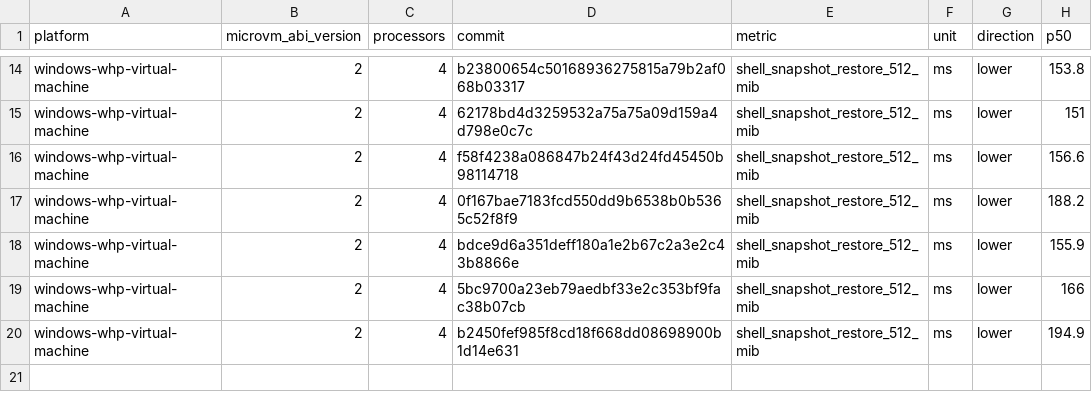
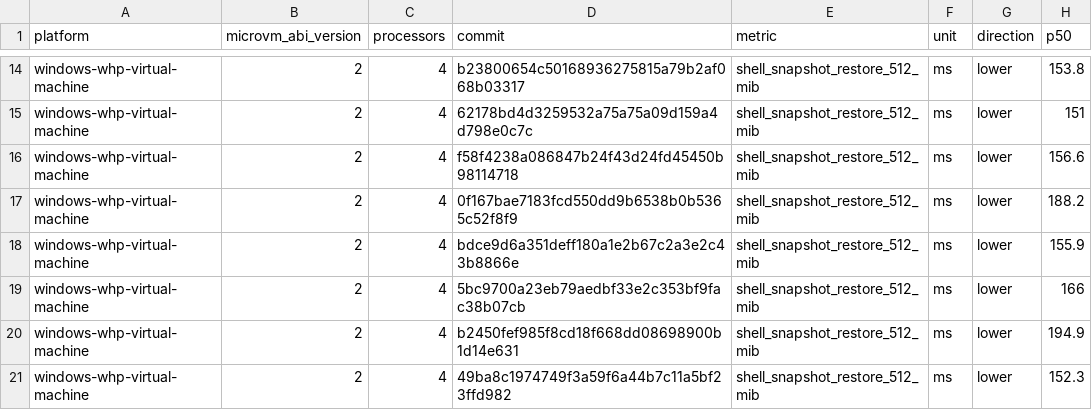
Before and after one commit to microsoft/nvx, a CSV file: data/windows-whp-virtual-machine-microvm-v2-4vcpu.csv, drawn as a sheet; only a part is shown, gaps mark what is left out; the diff names each change by its address in the sheet, - before the commit and + after, or states it on an @@ line.

```diff
--- a/data/windows-whp-virtual-machine-microvm-v2-4vcpu.csv
+++ b/data/windows-whp-virtual-machine-microvm-v2-4vcpu.csv
+row 21: windows-whp-virtual-machine | 2 | 4 | 49ba8c1974749f3a59f6a44b7c11a5bf23ffd982 | shell_snapshot_restore_512_mib | ms | lower | 152.3
```
Also changed, not shown: data/linux-kvm-virtual-machine-microvm-v2-1vcpu.csv, data/linux-mshv-virtual-machine-microvm-v2-1vcpu.csv, 9 other files.
